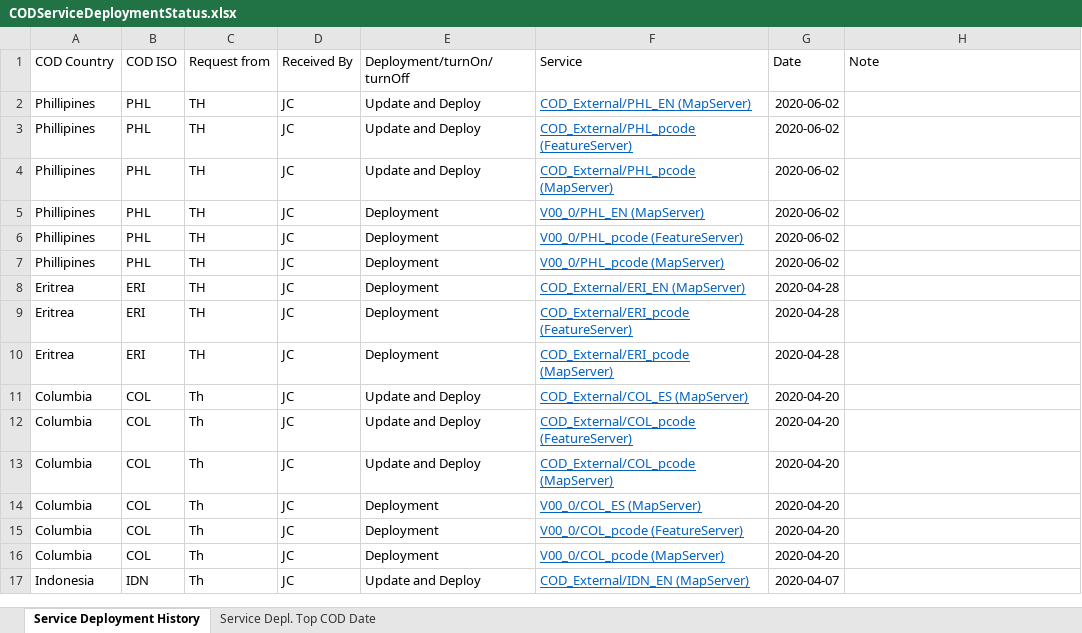
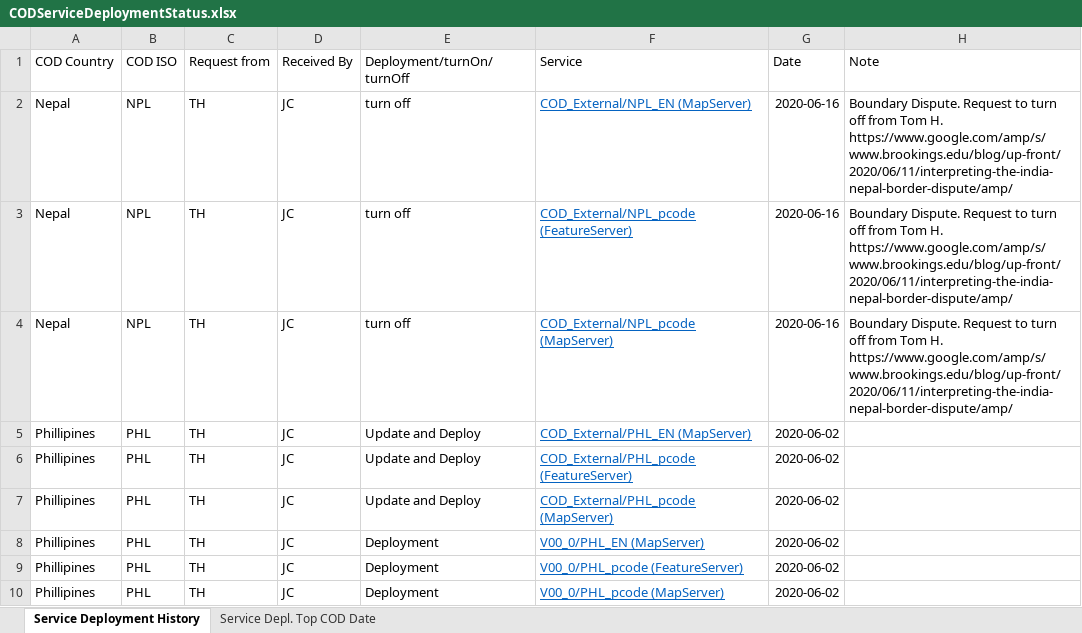
Before and after one commit to UGA-ITOSHumanitarianGIS/mapservicedoc, an Excel workbook: Data/CODServiceDeploymentStatus.xlsx, sheet Service Deployment History, drawn as a sheet; only a part is shown; the shorter side is filled out with more unchanged rows; values as stored, in another font and other column widths than the file's, no borders; conditional formats and table styles not drawn; the diff names each change by its address in the sheet, - before the commit and + after, or states it on an @@ line.

Commit message:
Update CODServiceDeploymentStatus.xlsx
Turn off Nepal. Request from Tom H. notifying of boundary dispute

```diff
--- a/Data/CODServiceDeploymentStatus.xlsx (sheet Service Deployment History)
+++ b/Data/CODServiceDeploymentStatus.xlsx (sheet Service Deployment History)
+row 2: Nepal | NPL | TH | JC | turn off | COD_External/NPL_EN (MapServer) | 2020-06-16 | Boundary Dispute. Request to turn off from Tom H. https://www.google.com/amp/s/www.brookings.edu/blog/up-front/2020/06/11/interpreting-the-india-nepal-border-dispute/amp/
+row 3: Nepal | NPL | TH | JC | turn off | COD_External/NPL_pcode (FeatureServer) | 2020-06-16 | Boundary Dispute. Request to turn off from Tom H. https://www.google.com/amp/s/www.brookings.edu/blog/up-front/2020/06/11/interpreting-the-india-nepal-border-dispute/amp/
+row 4: Nepal | NPL | TH | JC | turn off | COD_External/NPL_pcode (MapServer) | 2020-06-16 | Boundary Dispute. Request to turn off from Tom H. https://www.google.com/amp/s/www.brookings.edu/blog/up-front/2020/06/11/interpreting-the-india-nepal-border-dispute/amp/
```
Also changed, not shown: sheet Service Depl. Top COD Date.
